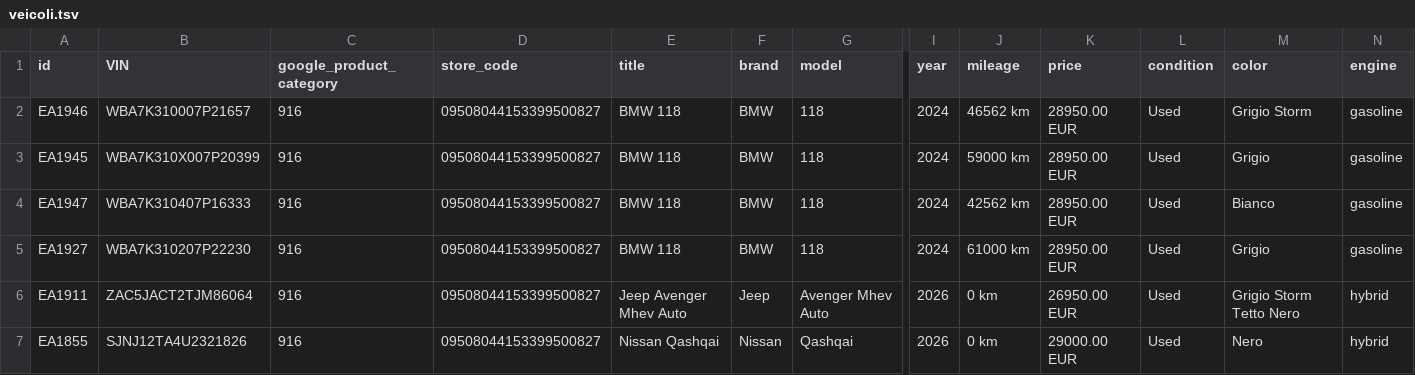
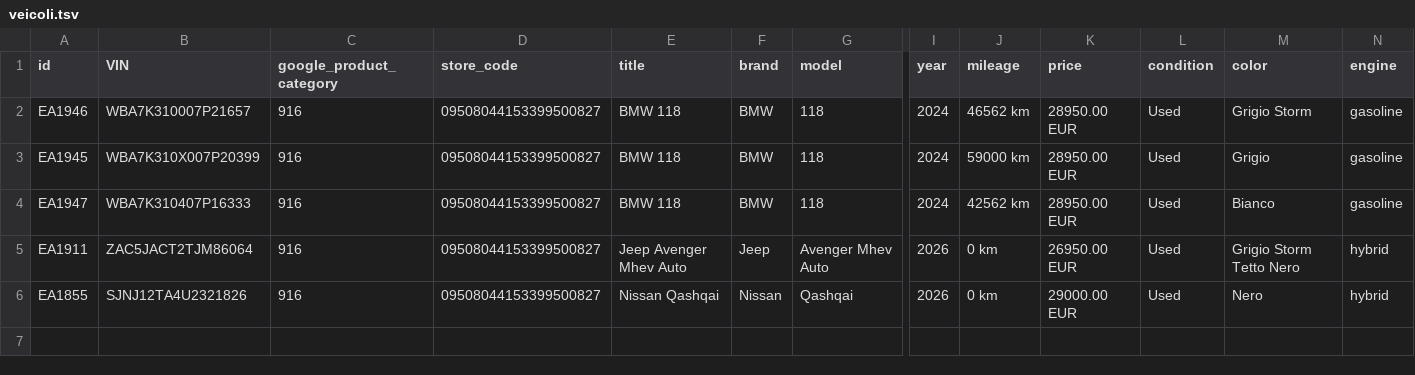
Before and after one commit to europaautobusiness-a11y/europa-auto-per-foto, a TSV file: feed/veicoli.tsv, drawn as a sheet; only a part is shown, gaps mark what is left out; rows hold the shown columns only; the diff names each change by its address in the sheet, - before the commit and + after, or states it on an @@ line.

Commit message:
Auto e feed aggiornati 2026-10-19 08:50 UTC

```diff
--- a/feed/veicoli.tsv
+++ b/feed/veicoli.tsv
-row 5: EA1927 | WBA7K310207P22230 | 916 | 09508044153399500827 | BMW 118 | BMW | 118 | 2024 | 61000 km | 28950.00 EUR | Used | Grigio | gasoline
```
Also changed, not shown: 3 other files.
